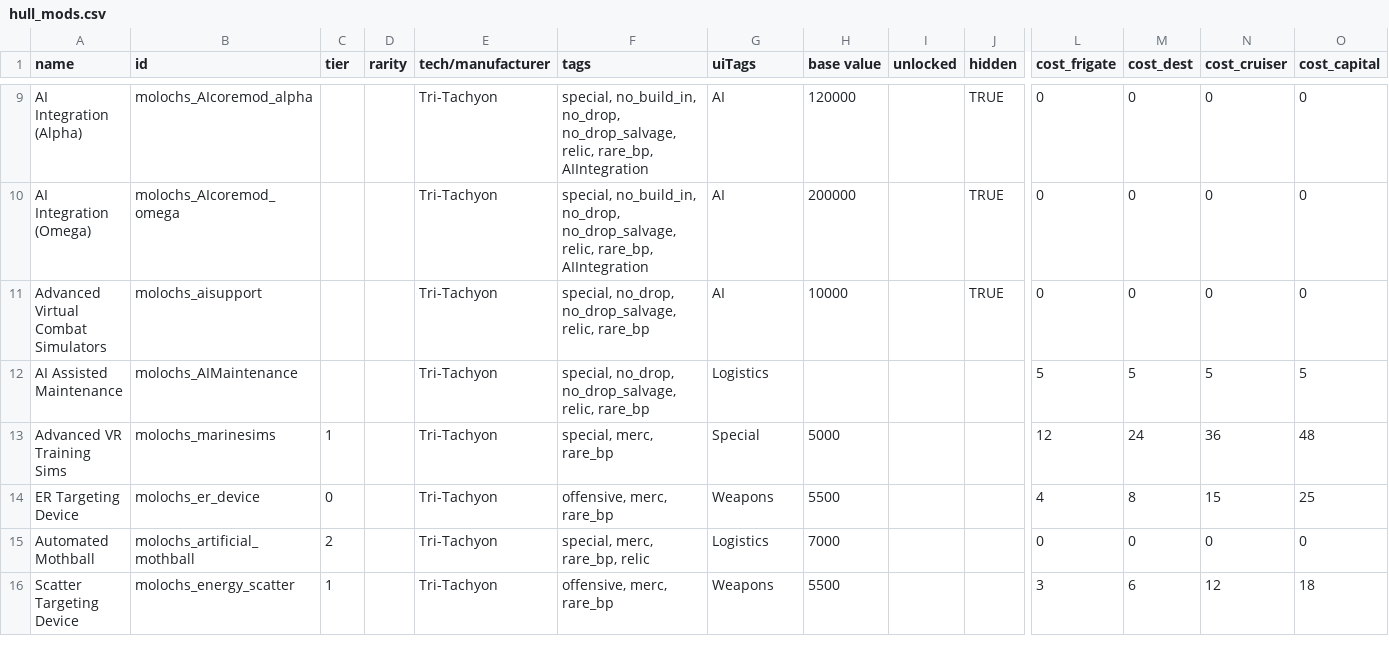
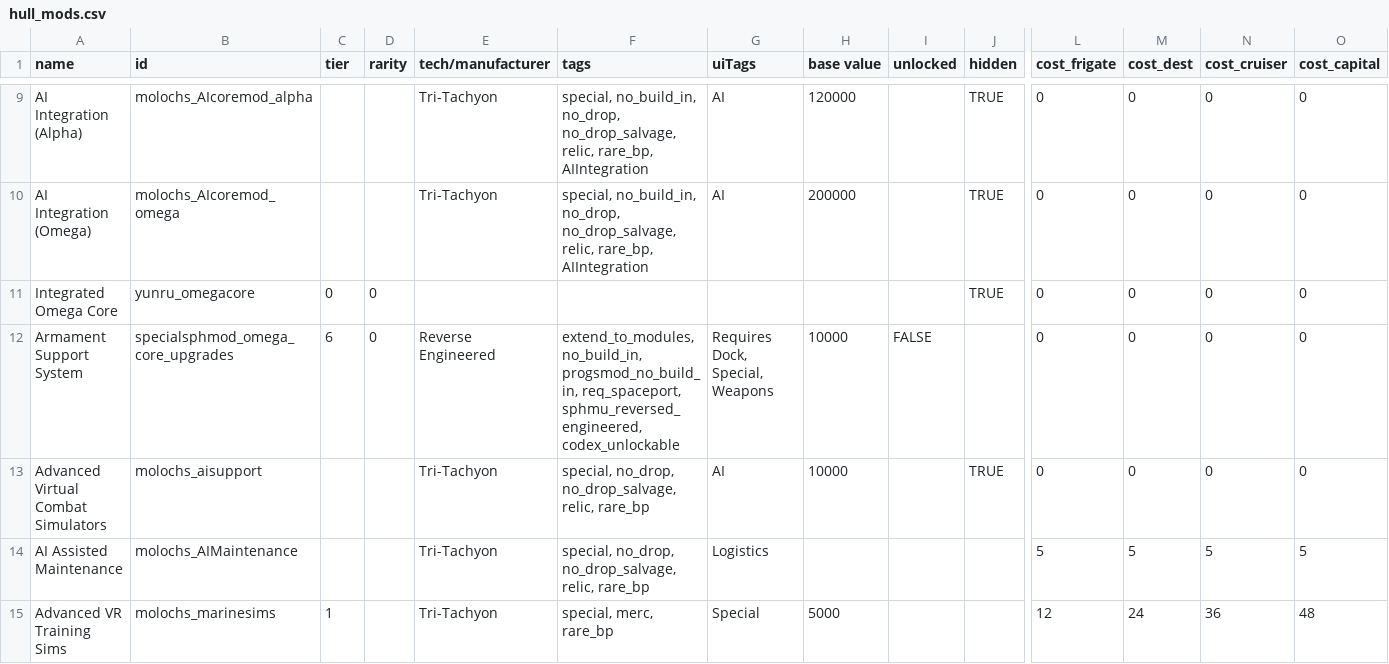
Before and after one commit to Sable-Drake/molochsEmbrace, a CSV file: data/hullmods/hull_mods.csv, drawn as a sheet; only a part is shown, gaps mark what is left out; the shorter side is filled out with more unchanged rows; rows hold the shown columns only; the diff names each change by its address in the sheet, - before the commit and + after, or states it on an @@ line.

Commit message:
Remove compatibility code and extend Yunru/SHU systems to omega tier
- Removed Yunru compatibility code from alpha/beta/gamma hullmods
- Removed SHU integration code from alpha/beta/gamma hullmods
- Removed LunaLib setting for hiding Yunru install hullmods
- Removed hideYunruInstallHullmods() from mod plugin
- Created yunru_omegacore hullmod to extend Yunru's system to omega tier
- Created specialsphmod_omega_core_upgrades hullmod to extend SHU's system to omega tier
- Updated Omega hullmod to add yunru_omegacore marker and apply omega-tier bonuses to Yunru's advanced hullmods
- Omega hullmod now applies full omega-tier bonuses (1.4-1.5x alpha tier) when Yunru advanced hullmods are installed

```diff
--- a/data/hullmods/hull_mods.csv
+++ b/data/hullmods/hull_mods.csv
+row 11: Integrated Omega Core | yunru_omegacore | 0 | 0 |  |  |  |  |  | TRUE | 0 | 0 | 0 | 0
+row 12: Armament Support System | specialsphmod_omega_core_upgrades | 6 | 0 | Reverse Engineered | extend_to_modules, no_build_in, progsmod_no_build_in, req_spaceport, sphmu_reversed_engineered, codex_unlockable | Requires Dock, Special, Weapons | 10000 | FALSE |  | 0 | 0 | 0 | 0
```
Also changed, not shown: 13 other files.
